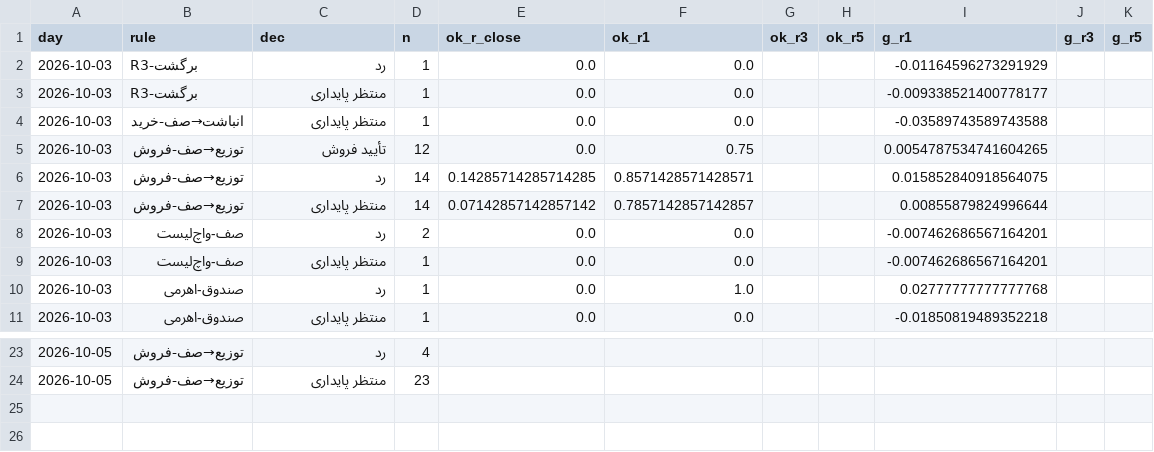
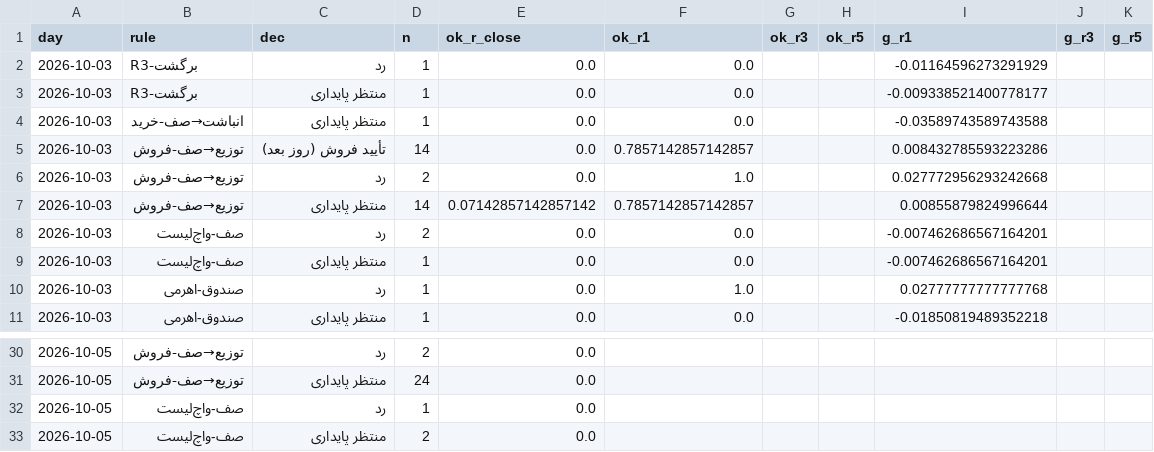
Before and after one commit to alitamizi/tse-model, a CSV file: state/metrics_daily.csv, drawn as a sheet; only a part is shown, gaps mark what is left out; the diff covers the shown part only.

```diff
--- a/state/metrics_daily.csv
+++ b/state/metrics_daily.csv
@@ -4,4 +4,4 @@ day,rule,dec,n,ok_r_close,ok_r1,ok_r3,ok_r5,g_r1,g_r3,g_r5
 2026-10-03,انباشت→صف-خرید,منتظر پایداری,1,0.0,0.0,,,-0.03589743589743588,,
-2026-10-03,توزیع→صف-فروش,تأیید فروش,12,0.0,0.75,,,0.0054787534741604265,,
-2026-10-03,توزیع→صف-فروش,رد,14,0.14285714285714285,0.8571428571428571,,,0.015852840918564075,,
+2026-10-03,توزیع→صف-فروش,تأیید فروش (روز بعد),14,0.0,0.7857142857142857,,,0.008432785593223286,,
+2026-10-03,توزیع→صف-فروش,رد,2,0.0,1.0,,,0.027772956293242668,,
 2026-10-03,توزیع→صف-فروش,منتظر پایداری,14,0.07142857142857142,0.7857142857142857,,,0.00855879824996644,,
@@ -23,2 +30,4 @@ day,rule,dec,n,ok_r_close,ok_r1,ok_r3,ok_r5,g_r1,g_r3,g_r5
-2026-10-05,توزیع→صف-فروش,رد,4,,,,,,,
-2026-10-05,توزیع→صف-فروش,منتظر پایداری,23,,,,,,,
+2026-10-05,توزیع→صف-فروش,رد,2,0.0,,,,,,
+2026-10-05,توزیع→صف-فروش,منتظر پایداری,24,0.0,,,,,,
+2026-10-05,صف-واچ‌لیست,رد,1,0.0,,,,,,
+2026-10-05,صف-واچ‌لیست,منتظر پایداری,2,0.0,,,,,,
```
Also changed, not shown: 7 added rows and 28 edited cells elsewhere in this file, state/decision_eval.csv, 2 other files.
